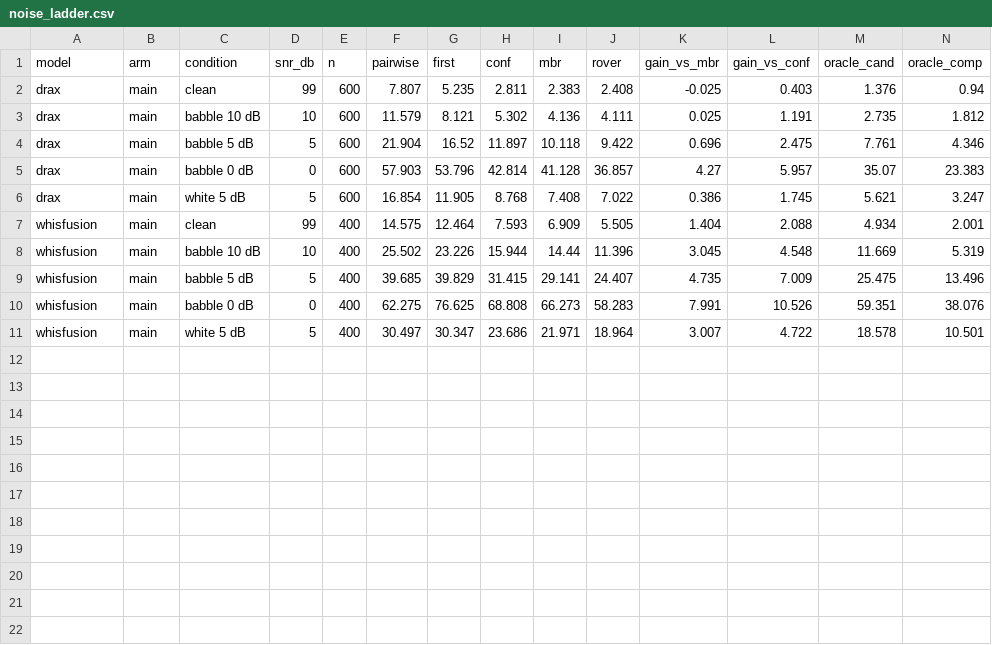
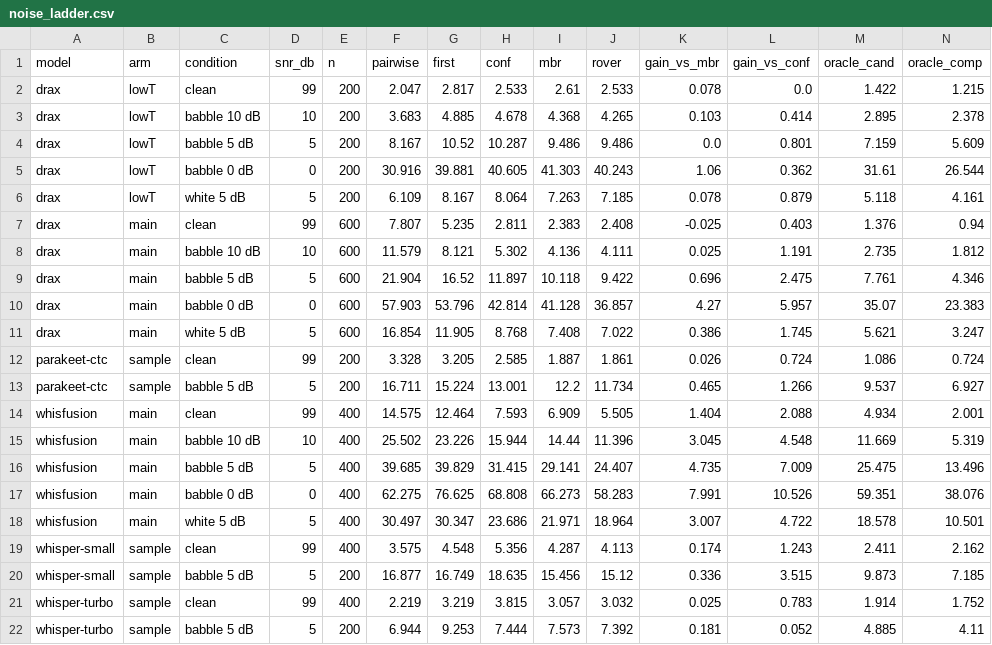
Before and after one commit to Splestule/candidate_reranker, a CSV file: results/campaign-2026-09-20/tables/paper/noise_ladder.csv, drawn as a sheet; only a part is shown; rows hold the shown columns only; the diff names each change by its address in the sheet, - before the commit and + after, or states it on an @@ line.

```diff
--- a/results/campaign-2026-09-20/tables/paper/noise_ladder.csv
+++ b/results/campaign-2026-09-20/tables/paper/noise_ladder.csv
+row 2: drax | lowT | clean | 99 | 200 | 2.047 | 2.817 | 2.533 | 2.61 | 2.533 | 0.078 | 0.0 | 1.422 | 1.215
+row 3: drax | lowT | babble 10 dB | 10 | 200 | 3.683 | 4.885 | 4.678 | 4.368 | 4.265 | 0.103 | 0.414 | 2.895 | 2.378
+row 4: drax | lowT | babble 5 dB | 5 | 200 | 8.167 | 10.52 | 10.287 | 9.486 | 9.486 | 0.0 | 0.801 | 7.159 | 5.609
+row 5: drax | lowT | babble 0 dB | 0 | 200 | 30.916 | 39.881 | 40.605 | 41.303 | 40.243 | 1.06 | 0.362 | 31.61 | 26.544
+row 6: drax | lowT | white 5 dB | 5 | 200 | 6.109 | 8.167 | 8.064 | 7.263 | 7.185 | 0.078 | 0.879 | 5.118 | 4.161
+row 12: parakeet-ctc | sample | clean | 99 | 200 | 3.328 | 3.205 | 2.585 | 1.887 | 1.861 | 0.026 | 0.724 | 1.086 | 0.724
+row 13: parakeet-ctc | sample | babble 5 dB | 5 | 200 | 16.711 | 15.224 | 13.001 | 12.2 | 11.734 | 0.465 | 1.266 | 9.537 | 6.927
+row 19: whisper-small | sample | clean | 99 | 400 | 3.575 | 4.548 | 5.356 | 4.287 | 4.113 | 0.174 | 1.243 | 2.411 | 2.162
+row 20: whisper-small | sample | babble 5 dB | 5 | 200 | 16.877 | 16.749 | 18.635 | 15.456 | 15.12 | 0.336 | 3.515 | 9.873 | 7.185
+row 21: whisper-turbo | sample | clean | 99 | 400 | 2.219 | 3.219 | 3.815 | 3.057 | 3.032 | 0.025 | 0.783 | 1.914 | 1.752
+row 22: whisper-turbo | sample | babble 5 dB | 5 | 200 | 6.944 | 9.253 | 7.444 | 7.573 | 7.392 | 0.181 | 0.052 | 4.885 | 4.11
```
Also changed, not shown: results/campaign-2026-09-20/tables/paper/by_length.csv, results/campaign-2026-09-20/tables/paper/cells.csv, 21 other files.
